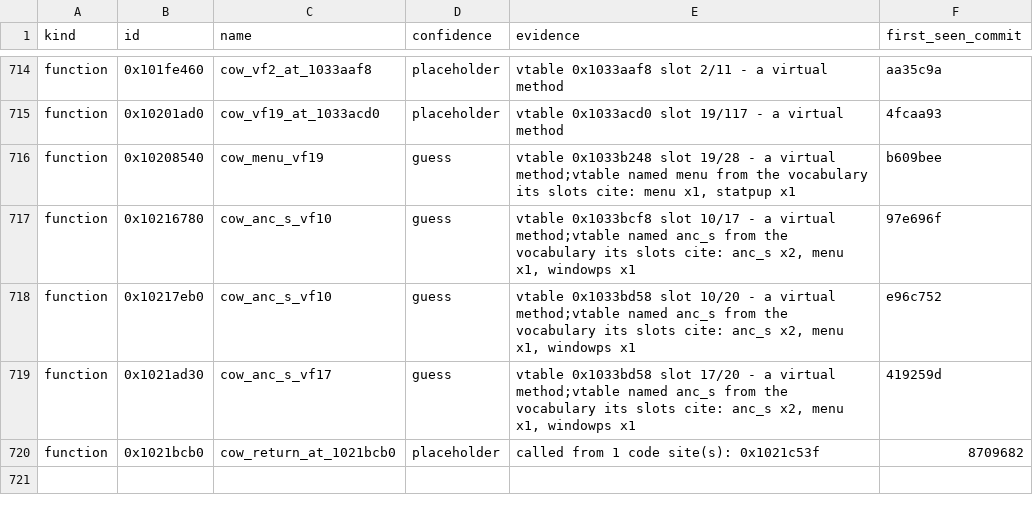
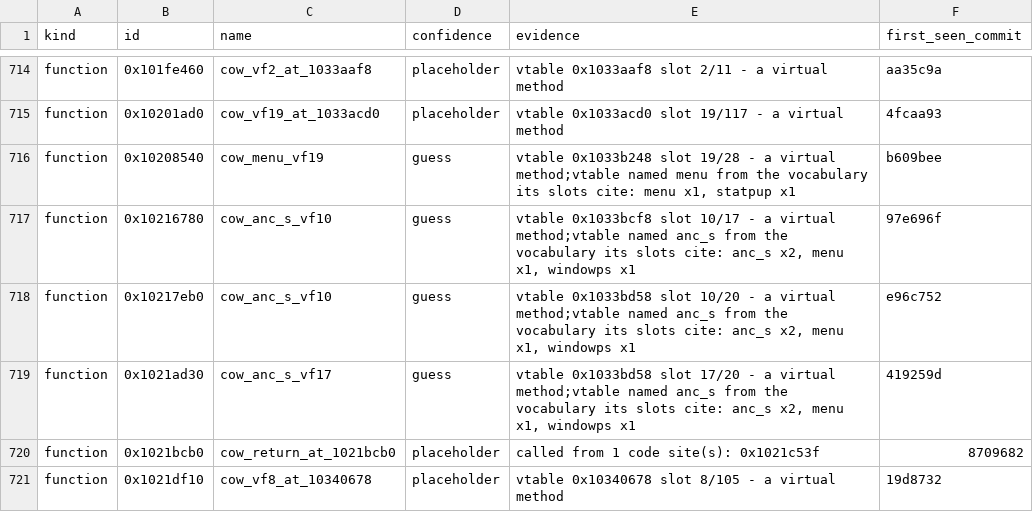
Before and after one commit to cowrevenge/cow_kuluu_xi_anything, a CSV file: cow/names.csv, drawn as a sheet; only a part is shown, gaps mark what is left out.

Commit message:
cow: 0x1021df10 cow_vf8_at_10340678 [placeholder]

```diff
--- a/cow/names.csv
+++ b/cow/names.csv
@@ -720 +720,2 @@ function,0x1021ad30,cow_anc_s_vf17,guess,"vtable 0x1033bd58 slot 17/20 - a virtu
 function,0x1021bcb0,cow_return_at_1021bcb0,placeholder,"called from 1 code site(s): 0x1021c53f",8709682
+function,0x1021df10,cow_vf8_at_10340678,placeholder,"vtable 0x10340678 slot 8/105 - a virtual method",19d8732
```
Also changed, not shown: 9 other files.
